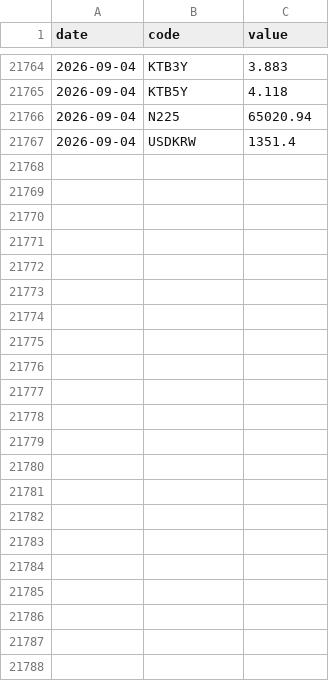
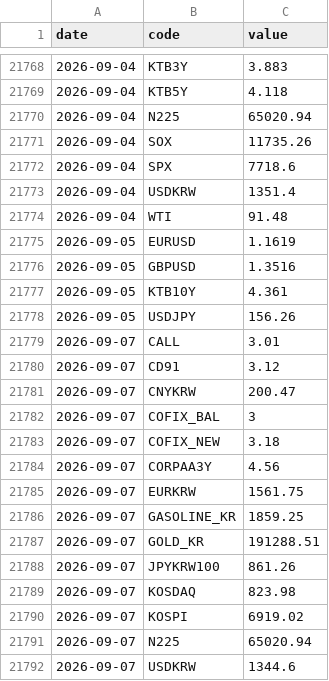
Before and after one commit to gpflatls-oss/invest-dashboard, a CSV file: history.csv, drawn as a sheet; only a part is shown, gaps mark what is left out; the diff covers the shown part only; the diff names each change by its address in the sheet, - before the commit and + after, or states it on an @@ line.

```diff
--- a/history.csv
+++ b/history.csv
+row 21771: 2026-09-04 | SOX | 11735.26
+row 21772: 2026-09-04 | SPX | 7718.6
+row 21774: 2026-09-04 | WTI | 91.48
+row 21775: 2026-09-05 | EURUSD | 1.1619
+row 21776: 2026-09-05 | GBPUSD | 1.3516
+row 21777: 2026-09-05 | KTB10Y | 4.361
+row 21778: 2026-09-05 | USDJPY | 156.26
+row 21779: 2026-09-07 | CALL | 3.01
+row 21780: 2026-09-07 | CD91 | 3.12
+row 21781: 2026-09-07 | CNYKRW | 200.47
+row 21782: 2026-09-07 | COFIX_BAL | 3
+row 21783: 2026-09-07 | COFIX_NEW | 3.18
+row 21784: 2026-09-07 | CORPAA3Y | 4.56
+row 21785: 2026-09-07 | EURKRW | 1561.75
+row 21786: 2026-09-07 | GASOLINE_KR | 1859.25
+row 21787: 2026-09-07 | GOLD_KR | 191288.51
+row 21788: 2026-09-07 | JPYKRW100 | 861.26
+row 21789: 2026-09-07 | KOSDAQ | 823.98
+row 21790: 2026-09-07 | KOSPI | 6919.02
+row 21791: 2026-09-07 | N225 | 65020.94
+row 21792: 2026-09-07 | USDKRW | 1344.6
```
Also changed, not shown: 4 added rows elsewhere in this file, 1 other file.
